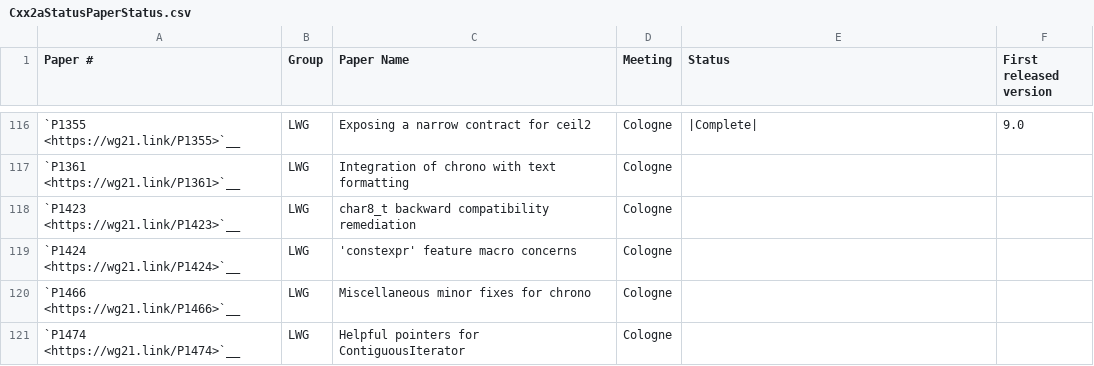
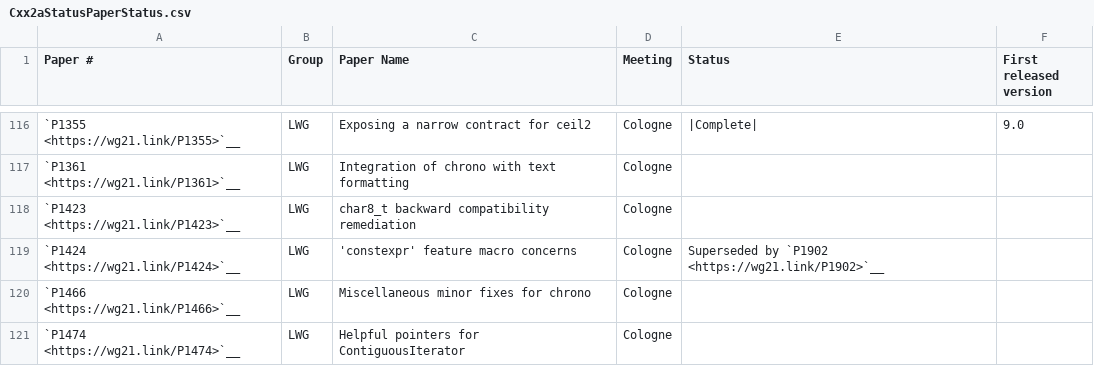
Before and after one commit to open-vela/nuttx_libs_libxx_libcxx, a CSV file: docs/Cxx2aStatusPaperStatus.csv, drawn as a sheet; only a part is shown, gaps mark what is left out.

Commit message:
[libc++] [docs] Mark P1424 as superseded by P1902.

```diff
--- a/docs/Cxx2aStatusPaperStatus.csv
+++ b/docs/Cxx2aStatusPaperStatus.csv
@@ -118,3 +118,3 @@
 "`P1423 <https://wg21.link/P1423>`__","LWG","char8_t backward compatibility remediation","Cologne","",""
-"`P1424 <https://wg21.link/P1424>`__","LWG","'constexpr' feature macro concerns","Cologne","",""
+"`P1424 <https://wg21.link/P1424>`__","LWG","'constexpr' feature macro concerns","Cologne","Superseded by `P1902 <https://wg21.link/P1902>`__",""
 "`P1466 <https://wg21.link/P1466>`__","LWG","Miscellaneous minor fixes for chrono","Cologne","",""
```
